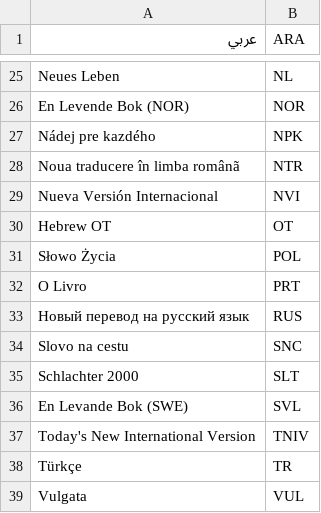
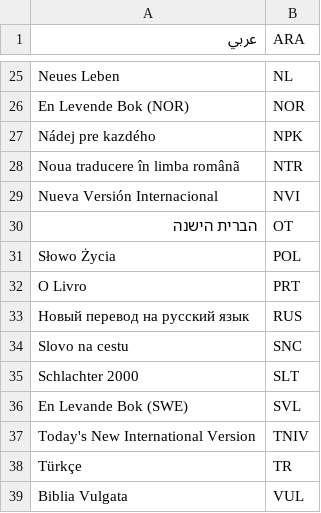
Before and after one commit to zonArt/openlp, a CSV file: openlp/plugins/bibles/resources/bibleserver.csv, drawn as a sheet; only a part is shown, gaps mark what is left out.

```diff
--- a/openlp/plugins/bibles/resources/bibleserver.csv
+++ b/openlp/plugins/bibles/resources/bibleserver.csv
@@ -29,3 +29,3 @@ Noua traducere în limba românã, NTR
 Nueva Versión Internacional, NVI
-Hebrew OT, OT
+הברית הישנה, OT
 Słowo Życia, POL
@@ -38,2 +38,2 @@ Today's New International Version, TNIV
 Türkçe, TR
-Vulgata, VUL
+Biblia Vulgata, VUL
```
Also changed, not shown: openlp/plugins/bibles/resources/biblegateway.csv, openlp/plugins/bibles/resources/crosswalkbooks.csv, 5 other files.
